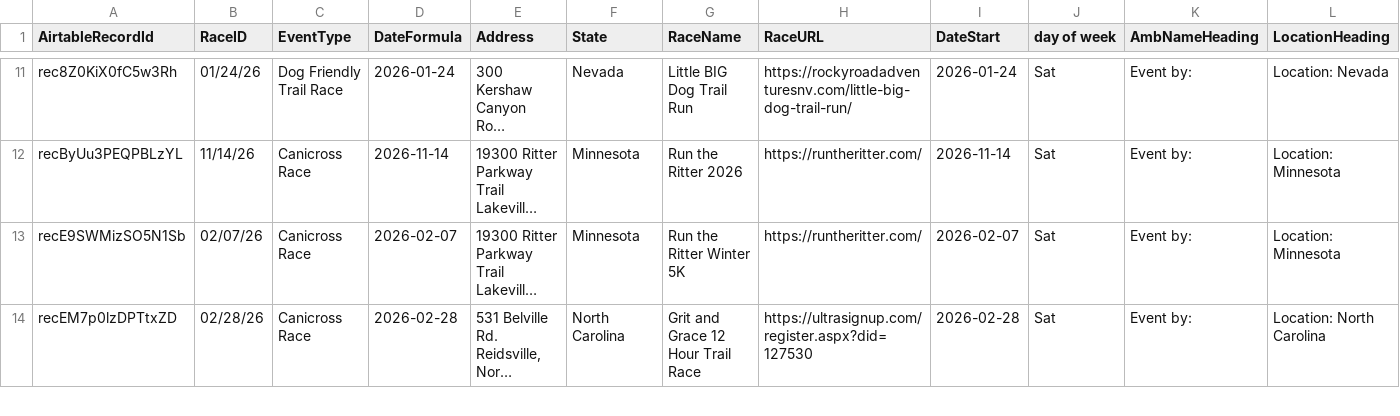
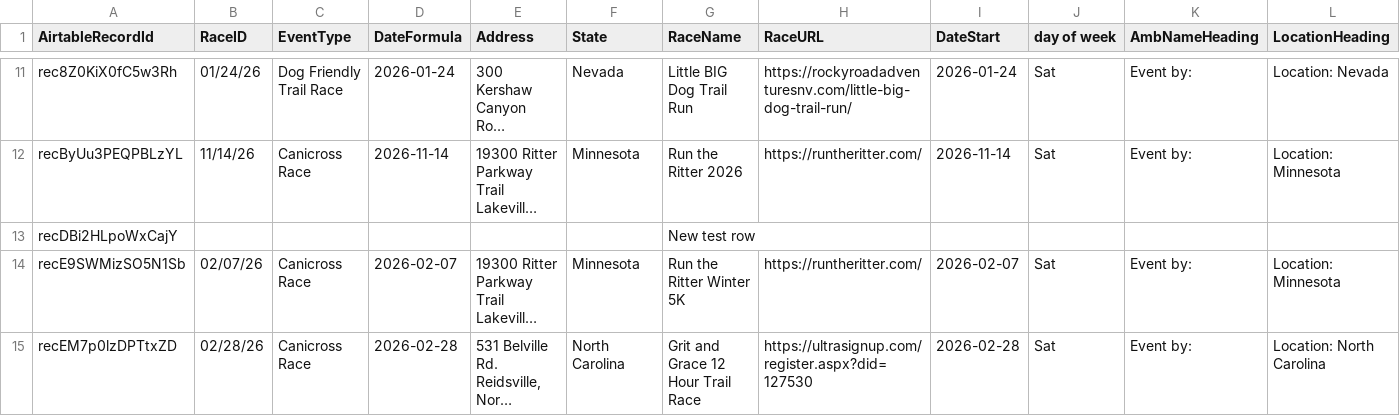
Before and after one commit to kyle-kemper/test-map, a CSV file: airtable_fetched.csv, drawn as a sheet; only a part is shown, gaps mark what is left out; long unchanged cells end in …; rows hold the shown columns only; the diff names each change by its address in the sheet, - before the commit and + after, or states it on an @@ line.

```diff
--- a/airtable_fetched.csv
+++ b/airtable_fetched.csv
+row 13: recDBi2HLpoWxCajY |  |  |  |  |  | New test row
```
